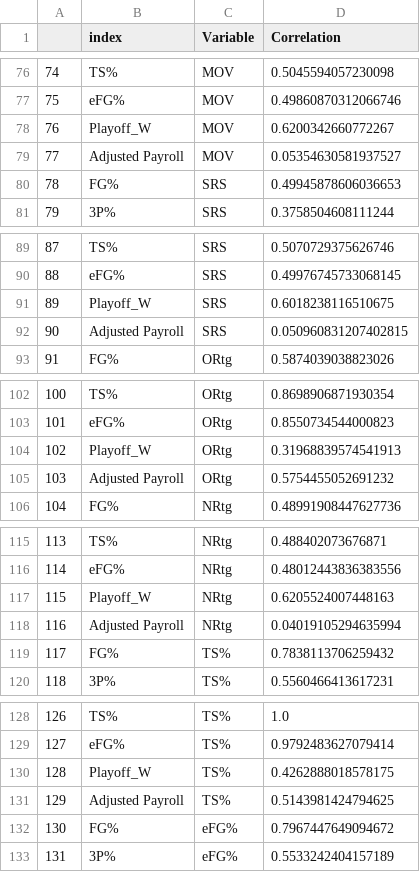
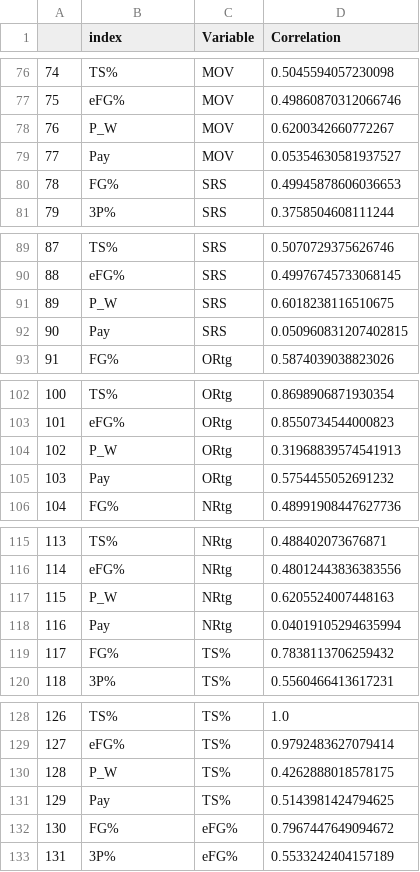
Before and after one commit to SLBlundell/slblundell.github.io, a CSV file: nba_project/data/correlations_playoff.csv, drawn as a sheet; only a part is shown, gaps mark what is left out; the diff covers the shown part only.

Commit message:
Update correlations_playoff.csv

```diff
--- a/nba_project/data/correlations_playoff.csv
+++ b/nba_project/data/correlations_playoff.csv
@@ -77,4 +77,4 @@
 75,eFG%,MOV,0.49860870312066746
-76,Playoff_W,MOV,0.6200342660772267
-77,Adjusted Payroll,MOV,0.05354630581937527
+76,P_W,MOV,0.6200342660772267
+77,Pay,MOV,0.05354630581937527
 78,FG%,SRS,0.49945878606036653
@@ -90,4 +90,4 @@
 88,eFG%,SRS,0.49976745733068145
-89,Playoff_W,SRS,0.6018238116510675
-90,Adjusted Payroll,SRS,0.050960831207402815
+89,P_W,SRS,0.6018238116510675
+90,Pay,SRS,0.050960831207402815
 91,FG%,ORtg,0.5874039038823026
@@ -103,4 +103,4 @@
 101,eFG%,ORtg,0.8550734544000823
-102,Playoff_W,ORtg,0.31968839574541913
-103,Adjusted Payroll,ORtg,0.5754455052691232
+102,P_W,ORtg,0.31968839574541913
+103,Pay,ORtg,0.5754455052691232
 104,FG%,NRtg,0.48991908447627736
@@ -116,4 +116,4 @@
 114,eFG%,NRtg,0.48012443836383556
-115,Playoff_W,NRtg,0.6205524007448163
-116,Adjusted Payroll,NRtg,0.04019105294635994
+115,P_W,NRtg,0.6205524007448163
+116,Pay,NRtg,0.04019105294635994
 117,FG%,TS%,0.7838113706259432
@@ -129,4 +129,4 @@
 127,eFG%,TS%,0.9792483627079414
-128,Playoff_W,TS%,0.4262888018578175
-129,Adjusted Payroll,TS%,0.5143981424794625
+128,P_W,TS%,0.4262888018578175
+129,Pay,TS%,0.5143981424794625
 130,FG%,eFG%,0.7967447649094672
```
Also changed, not shown: 16 edited cells elsewhere in this file.
